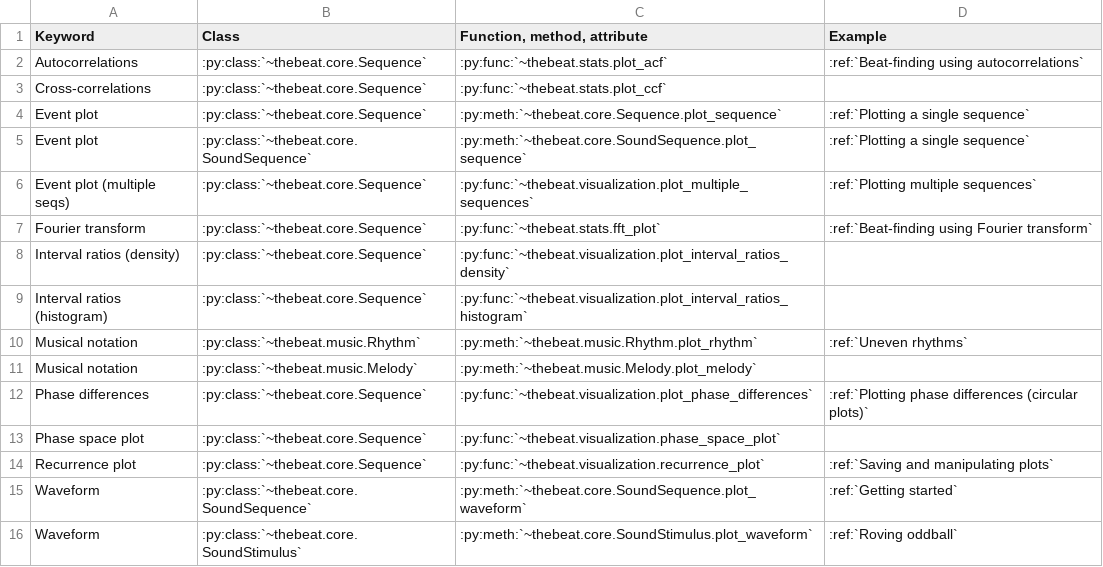
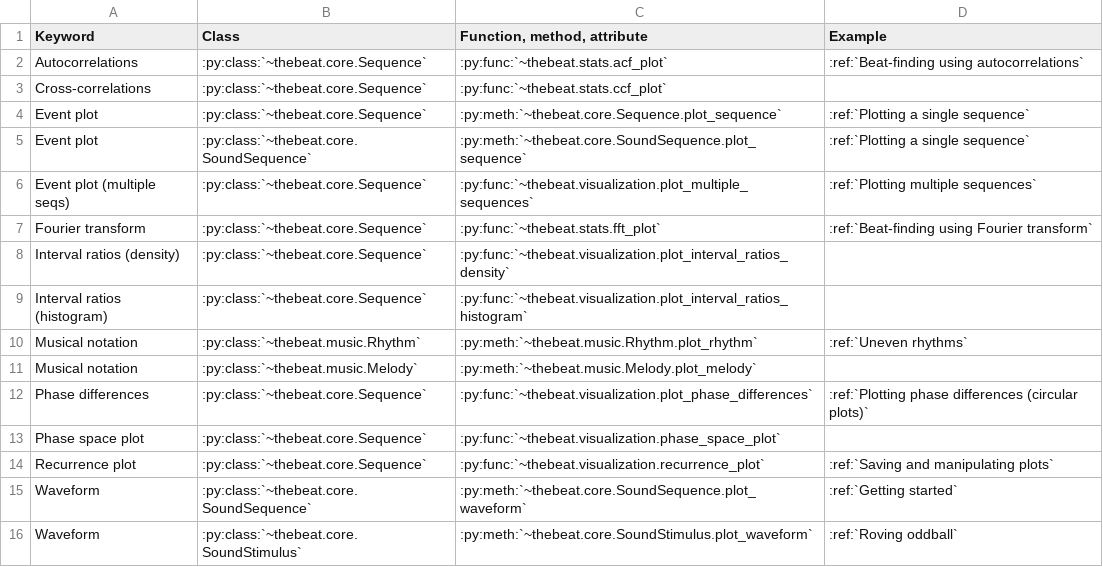
Before and after one commit to Jellevanderwerff/thebeat, a CSV file: docs/source/lookuptable/data_visualization.csv, drawn as a sheet.

```diff
--- a/docs/source/lookuptable/data_visualization.csv
+++ b/docs/source/lookuptable/data_visualization.csv
@@ -1,4 +1,4 @@
 Keyword,Class,"Function, method, attribute",Example
-Autocorrelations,:py:class:`~thebeat.core.Sequence`,:py:func:`~thebeat.stats.plot_acf`,:ref:`Beat-finding using autocorrelations`
-Cross-correlations,:py:class:`~thebeat.core.Sequence`,:py:func:`~thebeat.stats.plot_ccf`,
+Autocorrelations,:py:class:`~thebeat.core.Sequence`,:py:func:`~thebeat.stats.acf_plot`,:ref:`Beat-finding using autocorrelations`
+Cross-correlations,:py:class:`~thebeat.core.Sequence`,:py:func:`~thebeat.stats.ccf_plot`,
 Event plot,:py:class:`~thebeat.core.Sequence`,:py:meth:`~thebeat.core.Sequence.plot_sequence`,:ref:`Plotting a single sequence`
```
Also changed, not shown: docs/source/lookuptable/data_analysis.csv.
